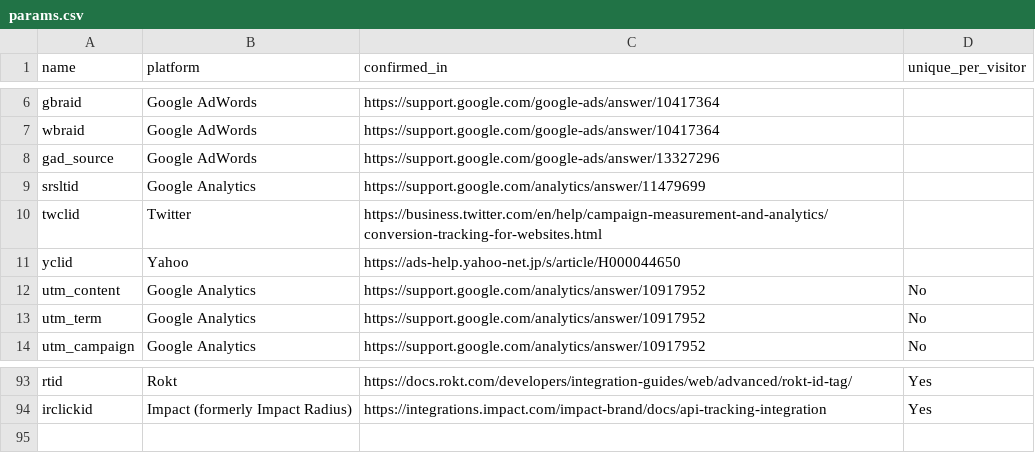
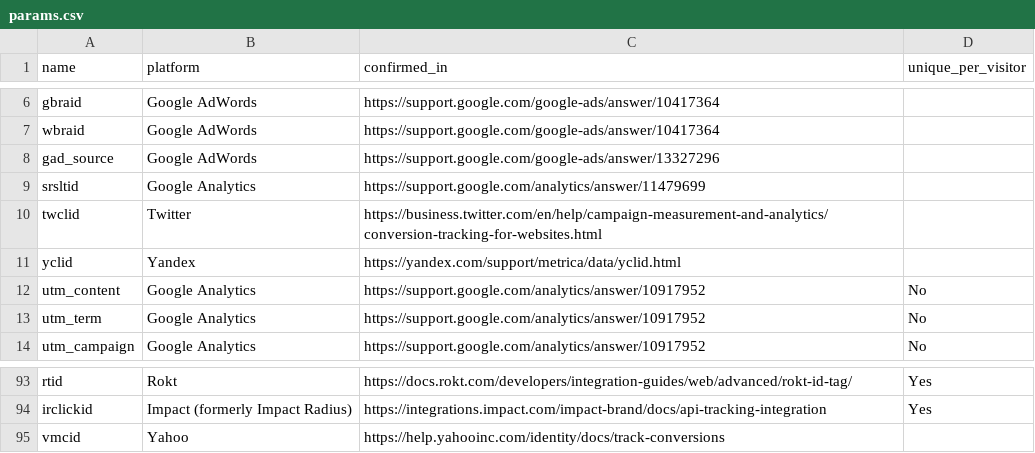
Before and after one commit to mpchadwick/tracking-query-params-registry, a CSV file: _data/params.csv, drawn as a sheet; only a part is shown, gaps mark what is left out.

Commit message:
Update params.csv: Fixed Yahoo / Yandex
yclid is actually Yandex, not Yahoo. Changed that line, added one for Yahoo (vmcid)

```diff
--- a/_data/params.csv
+++ b/_data/params.csv
@@ -10,3 +10,3 @@ srsltid, Google Analytics,https://support.google.com/analytics/answer/11479699,
 twclid, Twitter,https://business.twitter.com/en/help/campaign-measurement-and-analytics/conversion-tracking-for-websites.html,
-yclid, Yahoo,https://ads-help.yahoo-net.jp/s/article/H000044650,
+yclid, Yandex,https://yandex.com/support/metrica/data/yclid.html,
 utm_content, Google Analytics, https://support.google.com/analytics/answer/10917952, No
@@ -94 +94,2 @@ rtid, Rokt, https://docs.rokt.com/developers/integration-guides/web/advanced/rok
 irclickid, Impact (formerly Impact Radius), https://integrations.impact.com/impact-brand/docs/api-tracking-integration, Yes
+vmcid, Yahoo, https://help.yahooinc.com/identity/docs/track-conversions,
```
